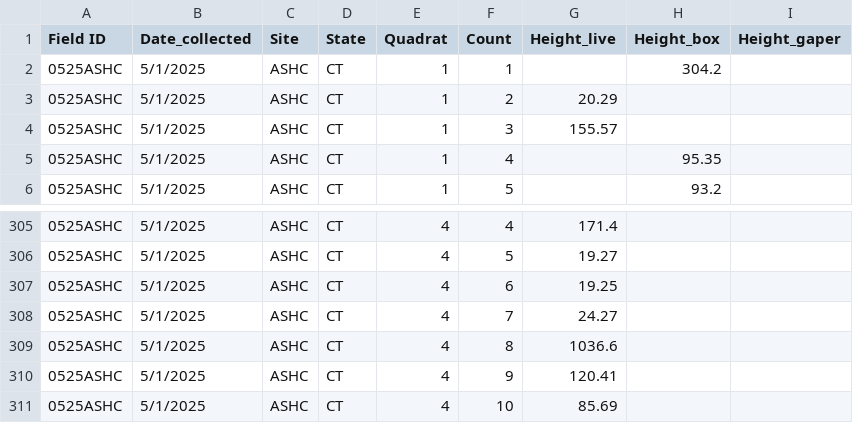
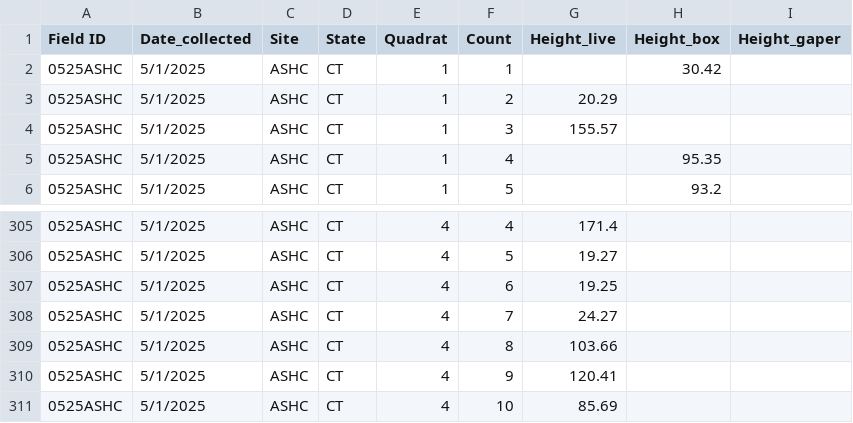
Before and after one commit to NEFSC/EAD-ASEB_EPA_LISS_Disease_Surveillance, a CSV file: Field_Data_Biological/raw_data/Height/0525ASHC_Height_Master.csv, drawn as a sheet; only a part is shown, gaps mark what is left out.

Commit message:
data QAQC / analysis

```diff
--- a/Field_Data_Biological/raw_data/Height/0525ASHC_Height_Master.csv
+++ b/Field_Data_Biological/raw_data/Height/0525ASHC_Height_Master.csv
@@ -1,3 +1,3 @@
 Field ID,Date_collected,Site,State,Quadrat,Count,Height_live,Height_box,Height_gaper
-0525ASHC,5/1/2025,ASHC,CT,1,1,,304.2,
+0525ASHC,5/1/2025,ASHC,CT,1,1,,30.42,
 0525ASHC,5/1/2025,ASHC,CT,1,2,20.29,,
@@ -308,3 +308,3 @@ Field ID,Date_collected,Site,State,Quadrat,Count,Height_live,Height_box,Height_g
 0525ASHC,5/1/2025,ASHC,CT,4,7,24.27,,
-0525ASHC,5/1/2025,ASHC,CT,4,8,1036.6,,
+0525ASHC,5/1/2025,ASHC,CT,4,8,103.66,,
 0525ASHC,5/1/2025,ASHC,CT,4,9,120.41,,
```
Also changed, not shown: 18 other files.
